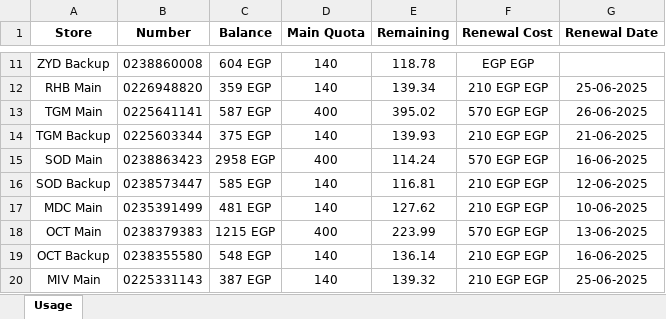
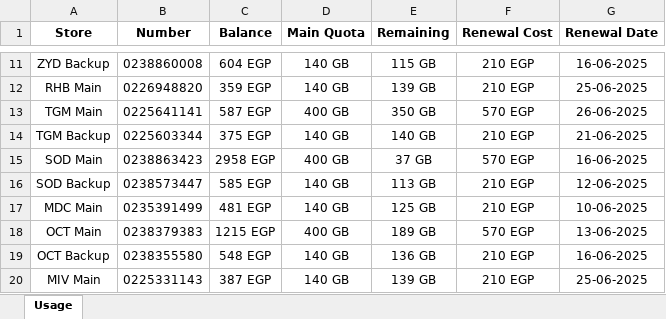
Before and after one commit to SalahNassar0/WE-Scraping, an Excel workbook: usage_report.xlsx, sheet Usage, drawn as a sheet; only a part is shown, gaps mark what is left out; values as stored, in another font and other column widths than the file's, no borders; conditional formats not drawn; the diff covers the shown part only; the diff names each change by its address in the sheet, - before the commit and + after, or states it on an @@ line.

```diff
--- a/usage_report.xlsx (sheet Usage)
+++ b/usage_report.xlsx (sheet Usage)
-D11:D12 (Main Quota): 140
+D11:D12 (Main Quota): 140 GB
-E11 (Remaining): 118.78
+E11 (Remaining): 115 GB
-F11 (Renewal Cost): EGP EGP
+F11 (Renewal Cost): 210 EGP
-G11 (Renewal Date): (empty)
+G11 (Renewal Date): 16-06-2025
-E12 (Remaining): 139.34
+E12 (Remaining): 139 GB
-F12 (Renewal Cost): 210 EGP EGP
+F12 (Renewal Cost): 210 EGP
-D13 (Main Quota): 400
+D13 (Main Quota): 400 GB
-E13 (Remaining): 395.02
+E13 (Remaining): 350 GB
-F13 (Renewal Cost): 570 EGP EGP
+F13 (Renewal Cost): 570 EGP
-D14 (Main Quota): 140
+D14 (Main Quota): 140 GB
-E14 (Remaining): 139.93
+E14 (Remaining): 140 GB
-F14 (Renewal Cost): 210 EGP EGP
+F14 (Renewal Cost): 210 EGP
-D15 (Main Quota): 400
+D15 (Main Quota): 400 GB
-E15 (Remaining): 114.24
+E15 (Remaining): 37 GB
-F15 (Renewal Cost): 570 EGP EGP
+F15 (Renewal Cost): 570 EGP
-D16:D17 (Main Quota): 140
+D16:D17 (Main Quota): 140 GB
-E16 (Remaining): 116.81
+E16 (Remaining): 113 GB
-F16:F17 (Renewal Cost): 210 EGP EGP
+F16:F17 (Renewal Cost): 210 EGP
-E17 (Remaining): 127.62
+E17 (Remaining): 125 GB
-D18 (Main Quota): 400
+D18 (Main Quota): 400 GB
-E18 (Remaining): 223.99
+E18 (Remaining): 189 GB
-F18 (Renewal Cost): 570 EGP EGP
+F18 (Renewal Cost): 570 EGP
-D19:D20 (Main Quota): 140
+D19:D20 (Main Quota): 140 GB
-E19 (Remaining): 136.14
+E19 (Remaining): 136 GB
-F19:F20 (Renewal Cost): 210 EGP EGP
+F19:F20 (Renewal Cost): 210 EGP
-E20 (Remaining): 139.32
+E20 (Remaining): 139 GB
```
Also changed, not shown: 31 edited cells elsewhere in this sheet, 1 other file.
